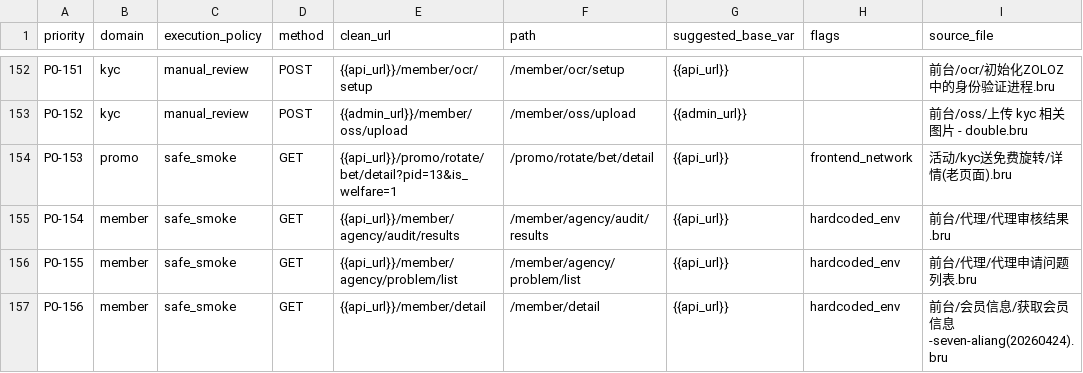
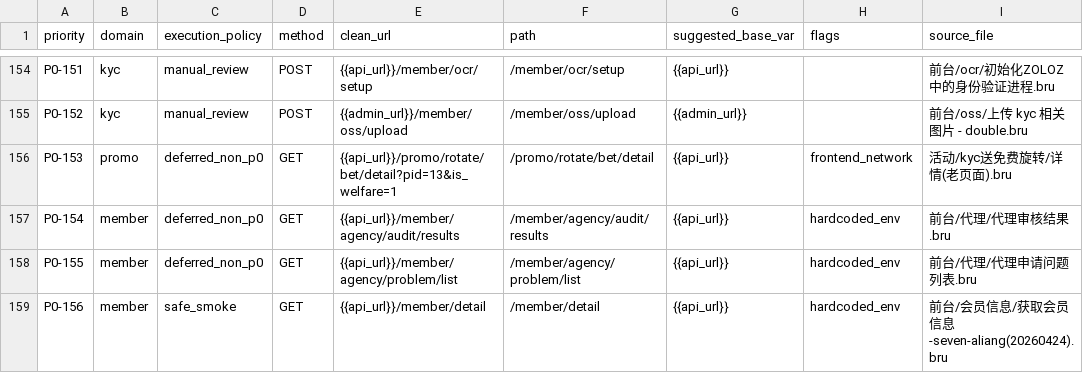
Before and after one commit to Rayleigh1688/qa-automation, a CSV file: api/p0/interface-shortlist.csv, drawn as a sheet; only a part is shown, gaps mark what is left out; addresses are those after the commit; the diff covers the shown part only; the diff names each change by its address in the sheet, - before the commit and + after, or states it on an @@ line.

```diff
--- a/api/p0/interface-shortlist.csv
+++ b/api/p0/interface-shortlist.csv
-C156:C158 (execution_policy): safe_smoke
+C156:C158 (execution_policy): deferred_non_p0
```
Also changed, not shown: 2 added rows and 23 edited cells elsewhere in this file, api/p0/test-account-pool.csv, 43 other files.
